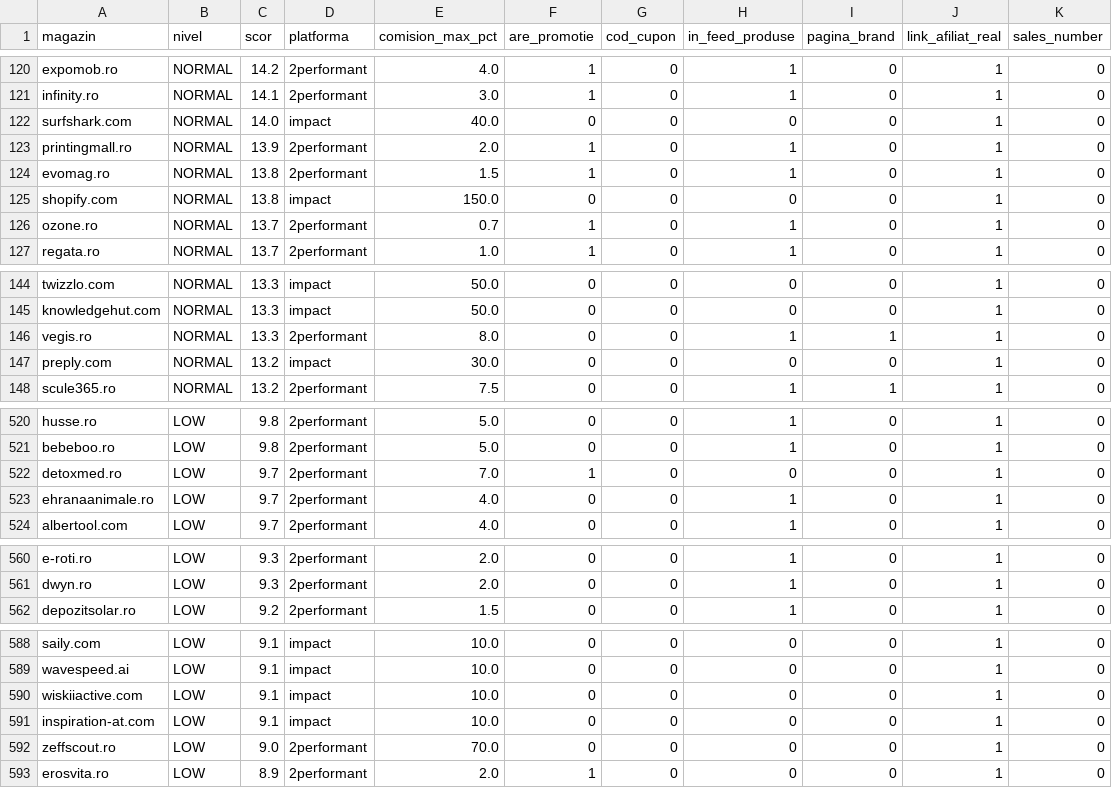
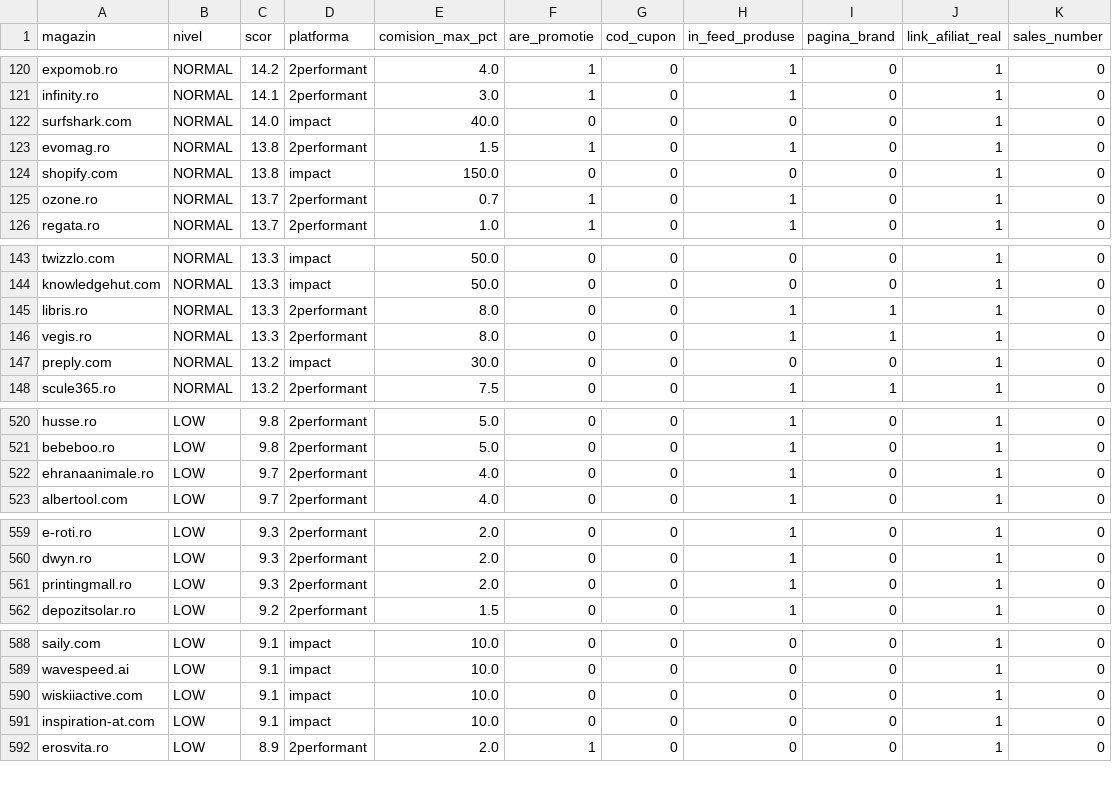
Before and after one commit to alexmarius855-gif/AmCupon, a CSV file: data/scor-comercianti.csv, drawn as a sheet; only a part is shown, gaps mark what is left out; the diff covers the shown part only.

```diff
--- a/data/scor-comercianti.csv
+++ b/data/scor-comercianti.csv
@@ -122,3 +122,2 @@ infinity.ro,NORMAL,14.1,2performant,3.0,1,0,1,0,1,0
 surfshark.com,NORMAL,14.0,impact,40.0,0,0,0,0,1,0
-printingmall.ro,NORMAL,13.9,2performant,2.0,1,0,1,0,1,0
 evomag.ro,NORMAL,13.8,2performant,1.5,1,0,1,0,1,0
@@ -145,2 +144,3 @@ twizzlo.com,NORMAL,13.3,impact,50.0,0,0,0,0,1,0
 knowledgehut.com,NORMAL,13.3,impact,50.0,0,0,0,0,1,0
+libris.ro,NORMAL,13.3,2performant,8.0,0,0,1,1,1,0
 vegis.ro,NORMAL,13.3,2performant,8.0,0,0,1,1,1,0
@@ -521,3 +521,2 @@ husse.ro,LOW,9.8,2performant,5.0,0,0,1,0,1,0
 bebeboo.ro,LOW,9.8,2performant,5.0,0,0,1,0,1,0
-detoxmed.ro,LOW,9.7,2performant,7.0,1,0,0,0,1,0
 ehranaanimale.ro,LOW,9.7,2performant,4.0,0,0,1,0,1,0
@@ -561,2 +560,3 @@ e-roti.ro,LOW,9.3,2performant,2.0,0,0,1,0,1,0
 dwyn.ro,LOW,9.3,2performant,2.0,0,0,1,0,1,0
+printingmall.ro,LOW,9.3,2performant,2.0,0,0,1,0,1,0
 depozitsolar.ro,LOW,9.2,2performant,1.5,0,0,1,0,1,0
@@ -591,3 +591,2 @@ wiskiiactive.com,LOW,9.1,impact,10.0,0,0,0,0,1,0
 inspiration-at.com,LOW,9.1,impact,10.0,0,0,0,0,1,0
-zeffscout.ro,LOW,9.0,2performant,70.0,0,0,0,0,1,0
 erosvita.ro,LOW,8.9,2performant,2.0,1,0,0,0,1,0
```
Also changed, not shown: 3 added rows, 3 removed rows and 12 moved rows elsewhere in this file, 18 other files.
